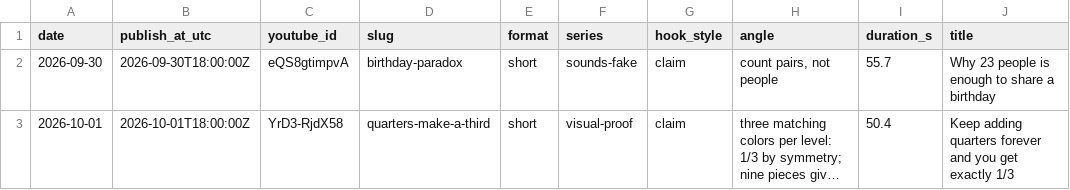
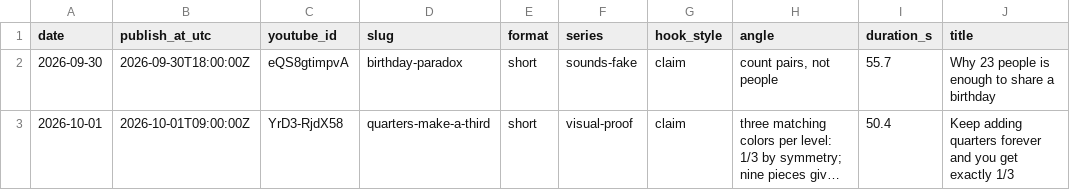
Before and after one commit to AlphaHylian/surprisal, a CSV file: state/videos.csv, drawn as a sheet; only a part is shown; long unchanged cells end in …; the diff names each change by its address in the sheet, - before the commit and + after, or states it on an @@ line.

```diff
--- a/state/videos.csv
+++ b/state/videos.csv
-B3 (publish_at_utc): 2026-10-01T18:00:00Z
+B3 (publish_at_utc): 2026-10-01T09:00:00Z
```
Also changed, not shown: 1 other file.
